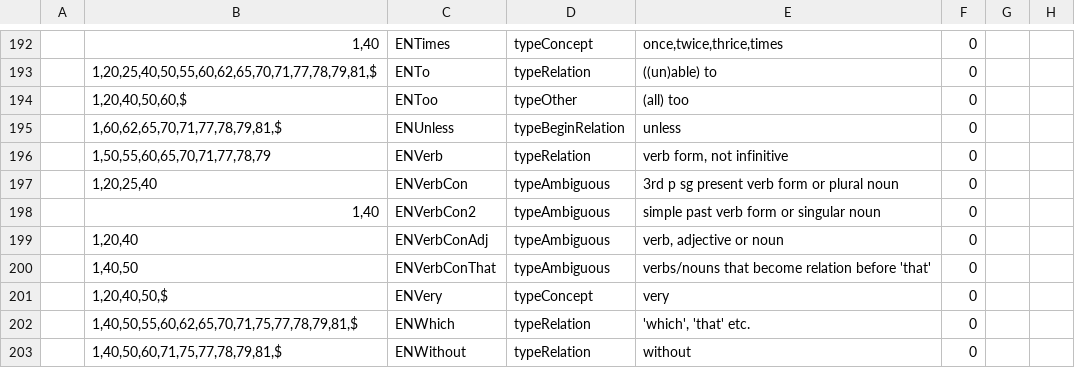
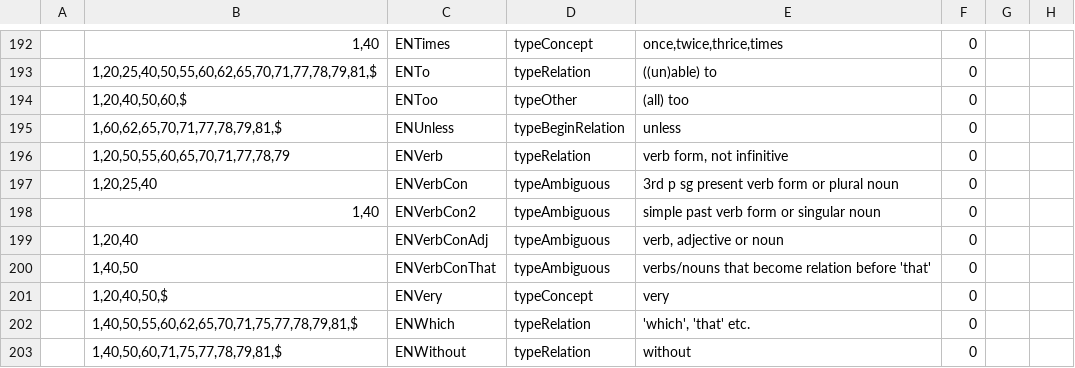
Before and after one commit to intersystems/iknow, a CSV file: language_models/en/labels.csv, drawn as a sheet; only a part is shown, gaps mark what is left out; the diff names each change by its address in the sheet, - before the commit and + after, or states it on an @@ line.

```diff
--- a/language_models/en/labels.csv
+++ b/language_models/en/labels.csv
-B196: 1,50,55,60,65,70,71,77,78,79
+B196: 1,20,50,55,60,65,70,71,77,78,79
```
Also changed, not shown: language_models/en/rules.csv, 12 other files.
